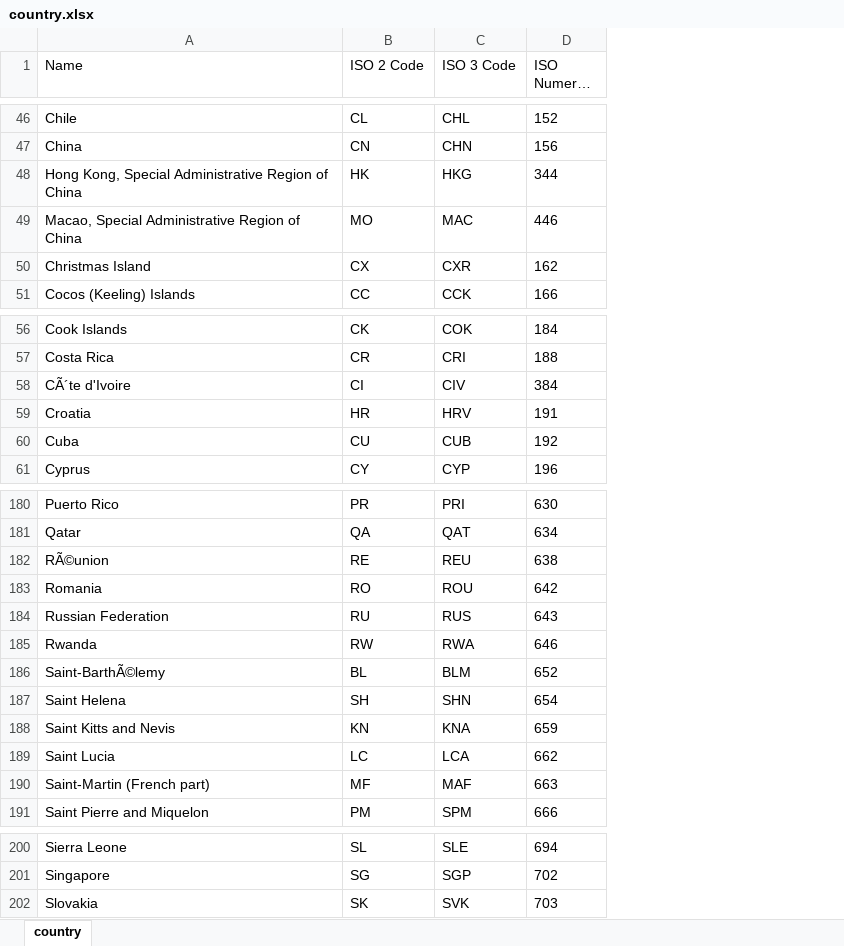
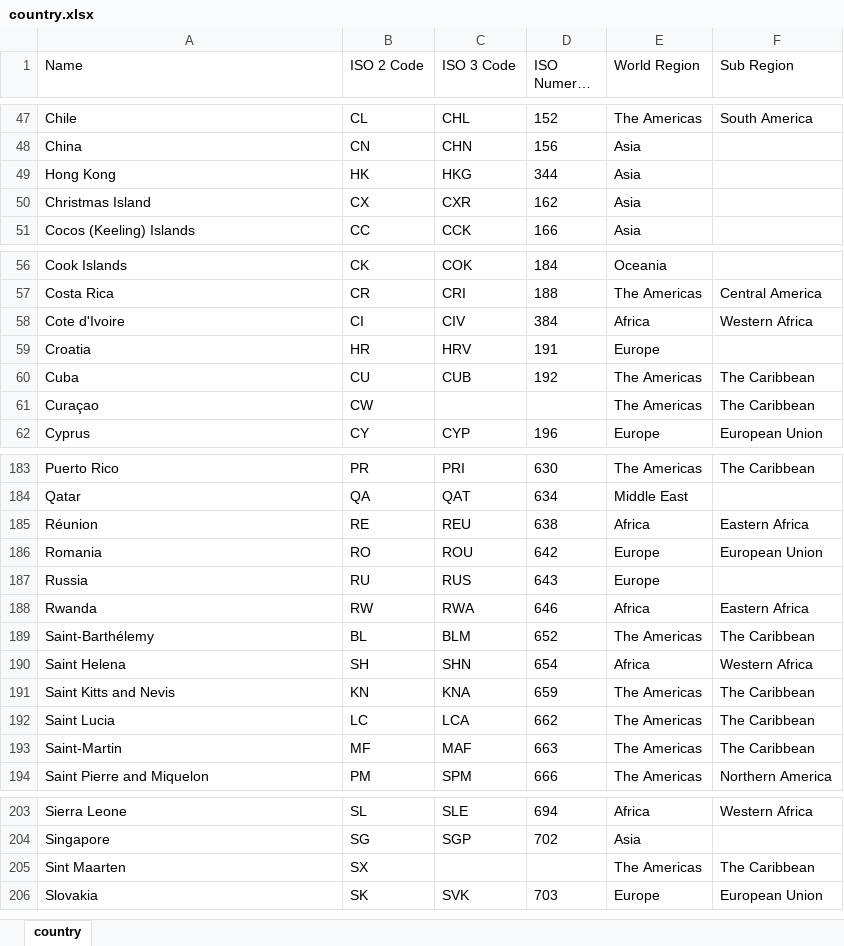
Before and after one commit to markglibres/countrylist, an Excel workbook: country.xlsx, sheet country, drawn as a sheet; only a part is shown, gaps mark what is left out; long unchanged cells end in …; values as stored, in another font and other column widths than the file's, no borders; table styles not drawn; removed rows and columns are numbered as before the commit, all else as after; the diff covers the shown part only; the diff names each change by its address in the sheet, - before the commit and + after, or states it on an @@ line.

```diff
--- a/country.xlsx (sheet country)
+++ b/country.xlsx (sheet country)
+column E (World Region), rows 47-51: The Americas | Asia | Asia | Asia | Asia; rows 56-60: Oceania | The Americas | Africa | Europe | The Americas; row 62: Europe; rows 183-194: The Americas | Middle East | Africa | Europe | Europe | Africa | The Americas | Africa | The Americas | The Americas | The Americas | The Americas; rows 203-204: Africa | Asia; row 206: Europe
+column F (Sub Region), row 47: South America; rows 57-60: Central America | Western Africa |  | The Caribbean; row 62: European Union; rows 183-194: The Caribbean |  | Eastern Africa | European Union |  | Eastern Africa | The Caribbean | Western Africa | The Caribbean | The Caribbean | The Caribbean | Northern America; row 203: Western Africa; row 206: European Union
-A49 (Name): Hong Kong, Special Administrative Region of China
+A49 (Name): Hong Kong
-row 49: Macao, Special Administrative Region of China | MO | MAC | 446
-A58 (Name): CÃ´te d'Ivoire
+A58 (Name): Cote d'Ivoire
+row 61: Curaçao | CW |  |  | The Americas | The Caribbean
-A185 (Name): RÃ©union
+A185 (Name): Réunion
-A187 (Name): Russian Federation
+A187 (Name): Russia
-A189 (Name): Saint-BarthÃ©lemy
+A189 (Name): Saint-Barthélemy
-A193 (Name): Saint-Martin (French part)
+A193 (Name): Saint-Martin
+row 205: Sint Maarten | SX |  |  | The Americas | The Caribbean
```
Also changed, not shown: 3 added rows and 15 edited cells elsewhere in this sheet, 3 other files.
